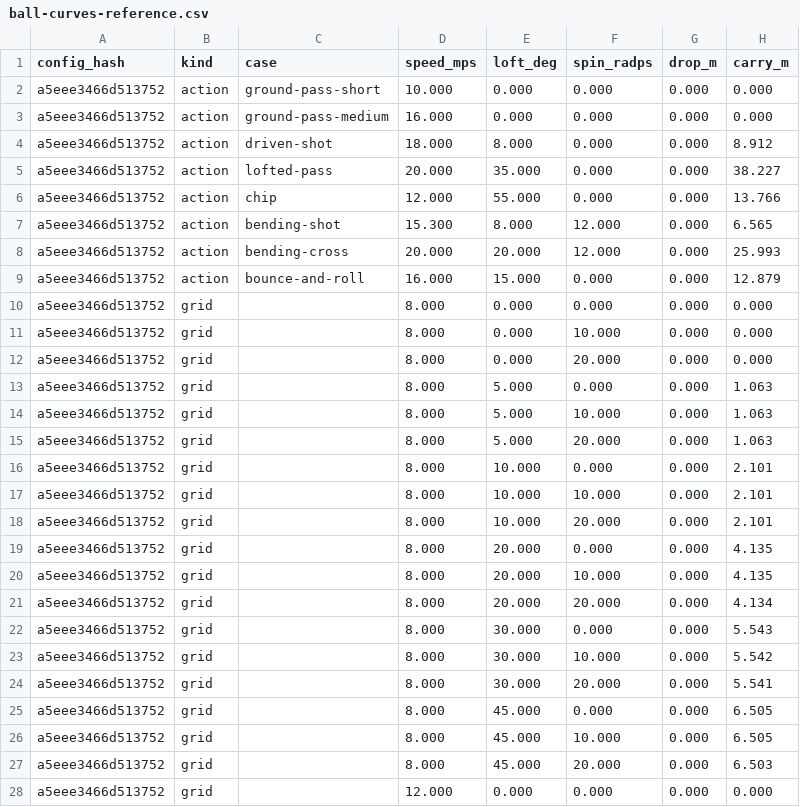
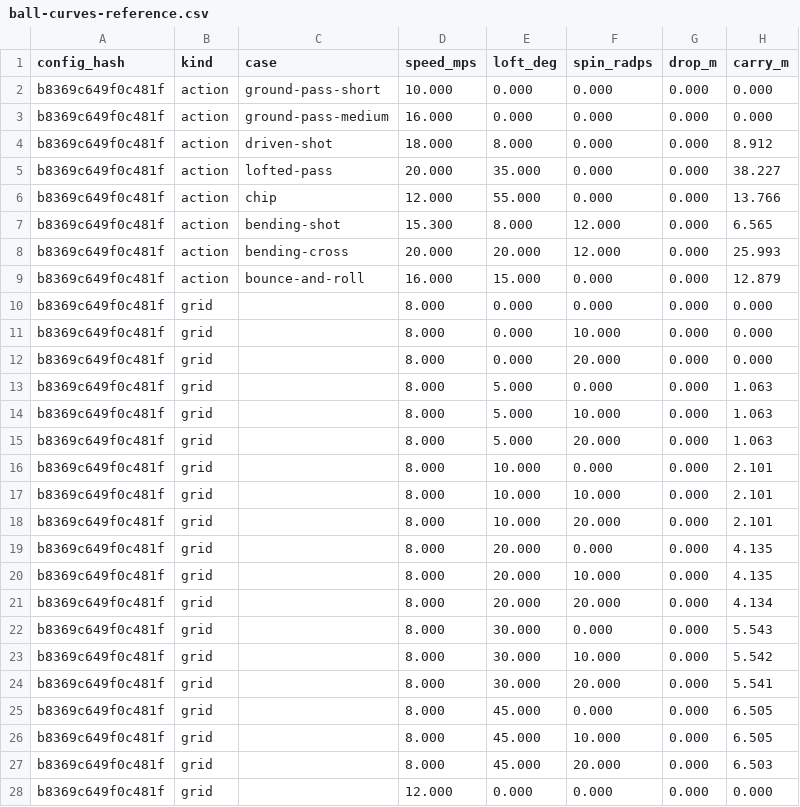
Before and after one commit to enkeldesign/eleven, a CSV file: docs/simulation/ball-curves-reference.csv, drawn as a sheet; only a part is shown; the diff covers the shown part only; the diff names each change by its address in the sheet, - before the commit and + after, or states it on an @@ line.

```diff
--- a/docs/simulation/ball-curves-reference.csv
+++ b/docs/simulation/ball-curves-reference.csv
-A2:A28 (config_hash): a5eee3466d513752
+A2:A28 (config_hash): b8369c649f0c481f
```
Also changed, not shown: 95 edited cells elsewhere in this file, docs/simulation/dribble-reference.csv, docs/simulation/kick-reference.csv, 4 other files.
